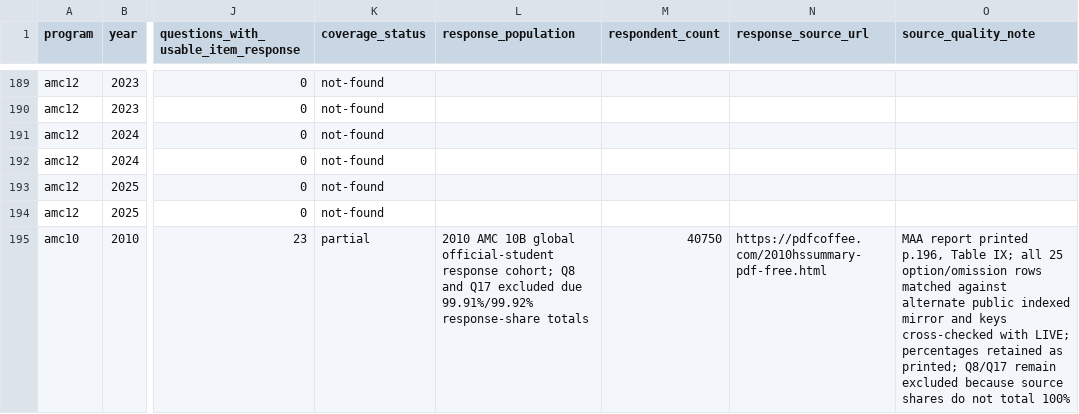
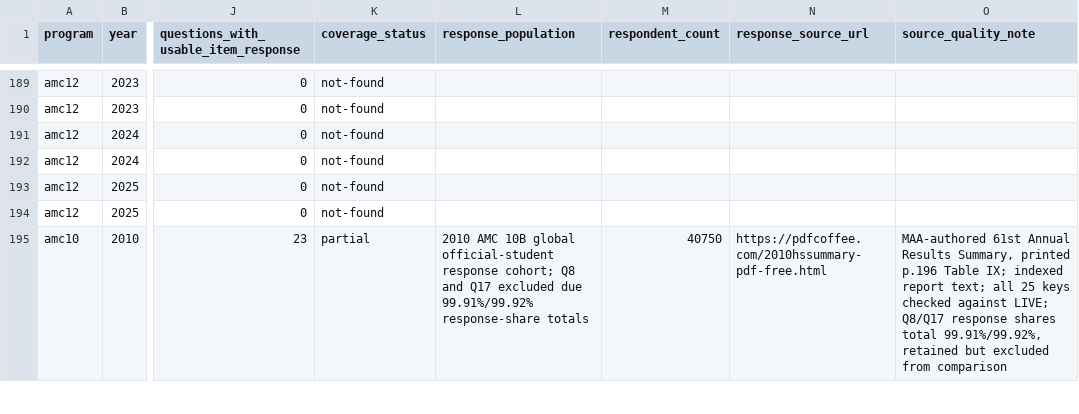
Before and after one commit to docssam1/lete-on, a CSV file: boarding-school-math/competition/historical-amc-grade/amc-item-response-coverage-by-paper.csv, drawn as a sheet; only a part is shown, gaps mark what is left out; the diff covers the shown part only; the diff names each change by its address in the sheet, - before the commit and + after, or states it on an @@ line.

```diff
--- a/boarding-school-math/competition/historical-amc-grade/amc-item-response-coverage-by-paper.csv
+++ b/boarding-school-math/competition/historical-amc-grade/amc-item-response-coverage-by-paper.csv
-O195 (source_quality_note): MAA report printed p.196, Table IX; all 25 option/omission rows matched against alternate public indexed mirror and keys cross-checked with LIVE; percentages retained as printed; Q8/Q17 remain excluded because source shares do not total 100%
+O195 (source_quality_note): MAA-authored 61st Annual Results Summary, printed p.196 Table IX; indexed report text; all 25 keys checked against LIVE; Q8/Q17 response shares total 99.91%/99.92%, retained but excluded from comparison
```
Also changed, not shown: 9 edited cells elsewhere in this file, boarding-school-math/competition/historical-amc-grade/amc10-12-2010b-item-response.csv, boarding-school-math/competition/historical-amc-grade/amc10a-2010-item-response-percent.csv, 5 other files.
